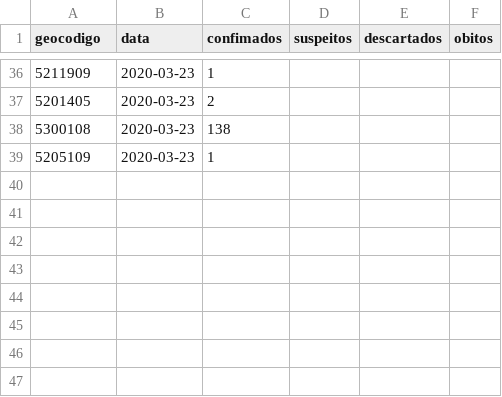
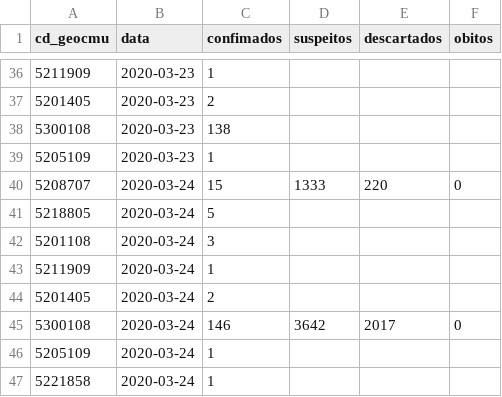
Before and after one commit to lapig-ufg/covid19, a CSV file: src/server/scripts/casos.csv, drawn as a sheet; only a part is shown, gaps mark what is left out; the diff names each change by its address in the sheet, - before the commit and + after, or states it on an @@ line.

Commit message:
major changes on charts and scripts

```diff
--- a/src/server/scripts/casos.csv
+++ b/src/server/scripts/casos.csv
-A1: geocodigo
+A1: cd_geocmu
+row 40: 5208707 | 2020-03-24 | 15 | 1333 | 220 | 0
+row 41: 5218805 | 2020-03-24 | 5
+row 42: 5201108 | 2020-03-24 | 3
+row 43: 5211909 | 2020-03-24 | 1
+row 44: 5201405 | 2020-03-24 | 2
+row 45: 5300108 | 2020-03-24 | 146 | 3642 | 2017 | 0
+row 46: 5205109 | 2020-03-24 | 1
+row 47: 5221858 | 2020-03-24 | 1
```
Also changed, not shown: 6 other files.
